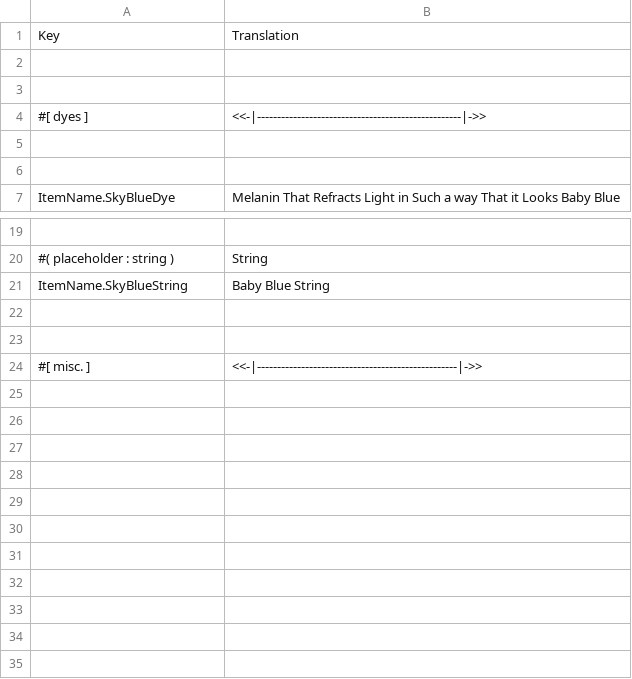
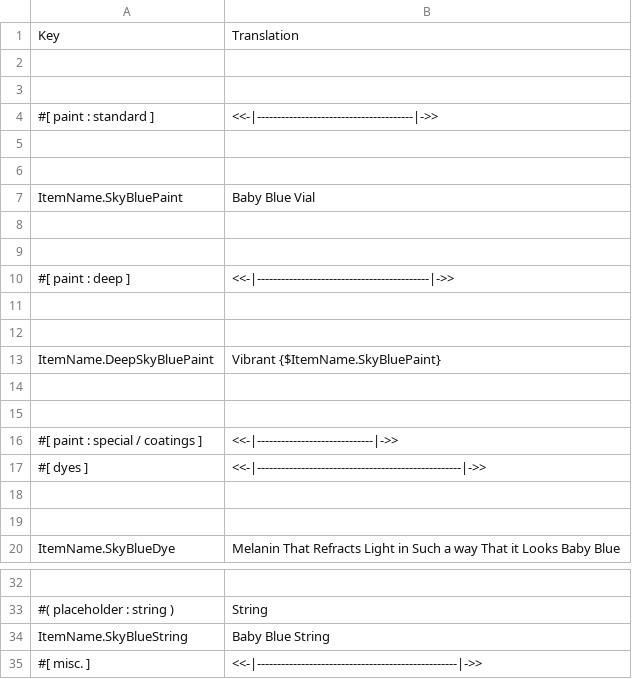
Before and after one commit to ThEnderYoshi/sf-terraria-adventure, a CSV file: Content/Localization/en-US-ItemsColors.csv, drawn as a sheet; only a part is shown, gaps mark what is left out; removed rows and columns are numbered as before the commit, all else as after; the diff names each change by its address in the sheet, - before the commit and + after, or states it on an @@ line.

```diff
--- a/Content/Localization/en-US-ItemsColors.csv
+++ b/Content/Localization/en-US-ItemsColors.csv
+row 4: #[ paint : standard ] | <<-|---------------------------------------|->>
+row 5: (empty)
+row 6: (empty)
+row 7: ItemName.SkyBluePaint | Baby Blue Vial
+row 8: (empty)
+row 9: (empty)
+row 10: #[ paint : deep ] | <<-|-------------------------------------------|->>
+row 11: (empty)
+row 12: (empty)
+row 13: ItemName.DeepSkyBluePaint | Vibrant {$ItemName.SkyBluePaint}
+row 14: (empty)
+row 15: (empty)
+row 16: #[ paint : special / coatings ] | <<-|-----------------------------|->>
-row 22: (empty)
-row 23: (empty)
```
Also changed, not shown: Content/Localization/en-US-Items.csv, Content/Localization/en-US-ItemsArmor.csv, 23 other files.
